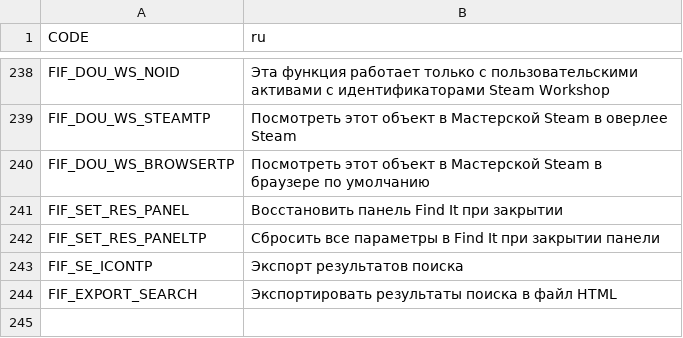
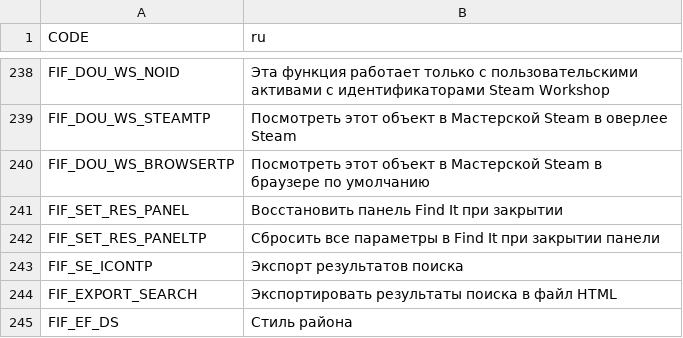
Before and after one commit to SamsamTS/CS-FindIt, a CSV file: FindIt/Translations/ru.csv, drawn as a sheet; only a part is shown, gaps mark what is left out.

Commit message:
Update translations

```diff
--- a/FindIt/Translations/ru.csv
+++ b/FindIt/Translations/ru.csv
@@ -244 +244,2 @@
 "FIF_EXPORT_SEARCH","Экспортировать результаты поиска в файл HTML"
+"FIF_EF_DS","Стиль района"
```
Also changed, not shown: FindIt/Translations/cat.csv, FindIt/Translations/cz.csv, 15 other files.
